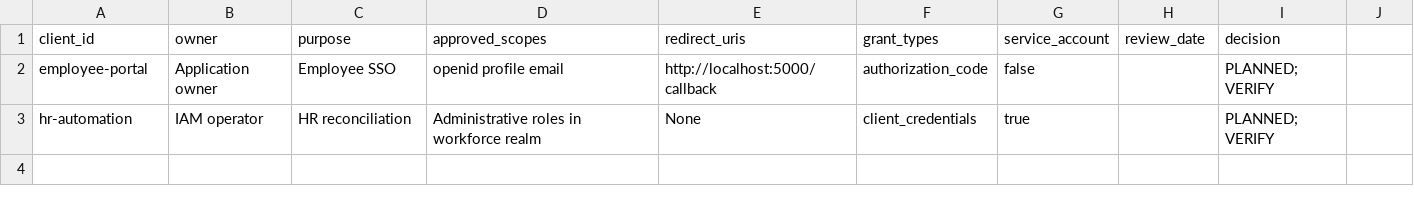
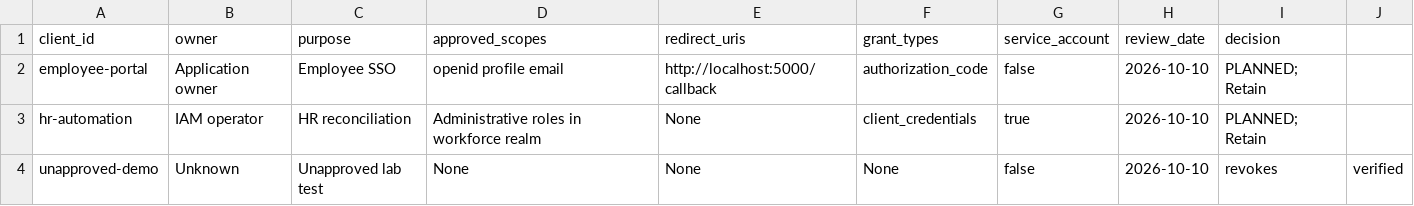
Before and after one commit to ravneetka08-eng/Enterprise-Workforce-IAM-Lab, a CSV file: docs/oauth-inventory.csv, drawn as a sheet.

```diff
--- a/docs/oauth-inventory.csv
+++ b/docs/oauth-inventory.csv
@@ -1,3 +1,4 @@
 client_id,owner,purpose,approved_scopes,redirect_uris,grant_types,service_account,review_date,decision
-employee-portal,Application owner,Employee SSO,openid profile email,http://localhost:5000/callback,authorization_code,false,,PLANNED; VERIFY
-hr-automation,IAM operator,HR reconciliation,Administrative roles in workforce realm,None,client_credentials,true,,PLANNED; VERIFY
+employee-portal,Application owner,Employee SSO,openid profile email,http://localhost:5000/callback,authorization_code,false,2026-10-10,PLANNED; Retain
+hr-automation,IAM operator,HR reconciliation,Administrative roles in workforce realm,None,client_credentials,true,2026-10-10,PLANNED; Retain
+unapproved-demo,Unknown,Unapproved lab test,None,None,None,false,2026-10-10,revokes,verified
```
Also changed, not shown: data/requests.csv, 1 other file.
